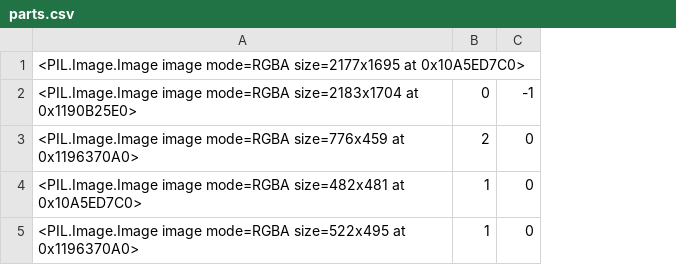
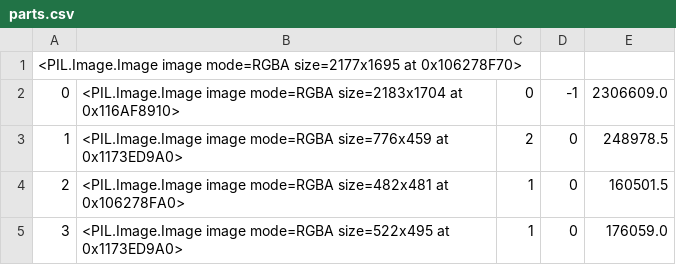
Before and after one commit to nodoka8/image2Makizushi, a CSV file: makizushi/parts.csv, drawn as a sheet; removed rows and columns are numbered as before the commit, all else as after; the diff names each change by its address in the sheet, - before the commit and + after, or states it on an @@ line.

```diff
--- a/makizushi/parts.csv
+++ b/makizushi/parts.csv
-column A, rows 1-5: <PIL.Image.Image image mode=RGBA size=2177x1695 at 0x10A5ED7C0> | <PIL.Image.Image image mode=RGBA size=2183x1704 at 0x1190B25E0> | <PIL.Image.Image image mode=RGBA size=776x459 at 0x1196370A0> | <PIL.Image.Image image mode=RGBA size=482x481 at 0x10A5ED7C0> | <PIL.Image.Image image mode=RGBA size=522x495 at 0x1196370A0>
+column A, rows 1-5: <PIL.Image.Image image mode=RGBA size=2177x1695 at 0x106278F70> | 0 | 1 | 2 | 3
+column B, rows 2-5: <PIL.Image.Image image mode=RGBA size=2183x1704 at 0x116AF8910> | <PIL.Image.Image image mode=RGBA size=776x459 at 0x1173ED9A0> | <PIL.Image.Image image mode=RGBA size=482x481 at 0x106278FA0> | <PIL.Image.Image image mode=RGBA size=522x495 at 0x1173ED9A0>
+column E, rows 2-5: 2306609.0 | 248978.5 | 160501.5 | 176059.0
```
Also changed, not shown: 7 other files.
